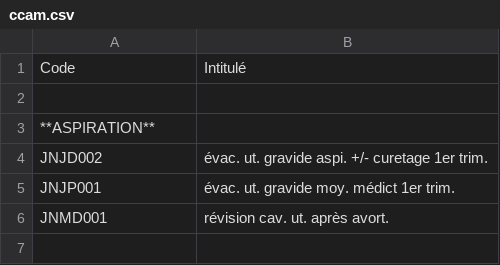
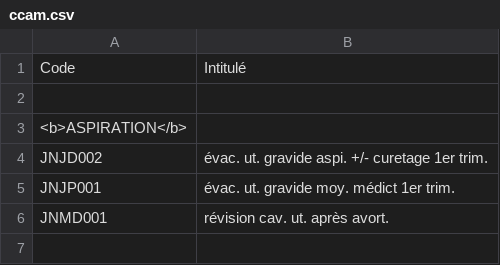
Before and after one commit to Ant0ineGC/Ant0ineGC.github.io, a CSV file: ccam/ccam.csv, drawn as a sheet; only a part is shown; the diff covers the shown part only.

```diff
--- a/ccam/ccam.csv
+++ b/ccam/ccam.csv
@@ -2,3 +2,3 @@ Code , Intitulé
 
-**ASPIRATION**,
+<b>ASPIRATION</b>,
 JNJD002 , évac. ut. gravide aspi. +/- curetage 1er trim.
```
Also changed, not shown: 8 edited cells elsewhere in this file, bloc/bloc.csv, cours/cours.csv, 57 other files.
